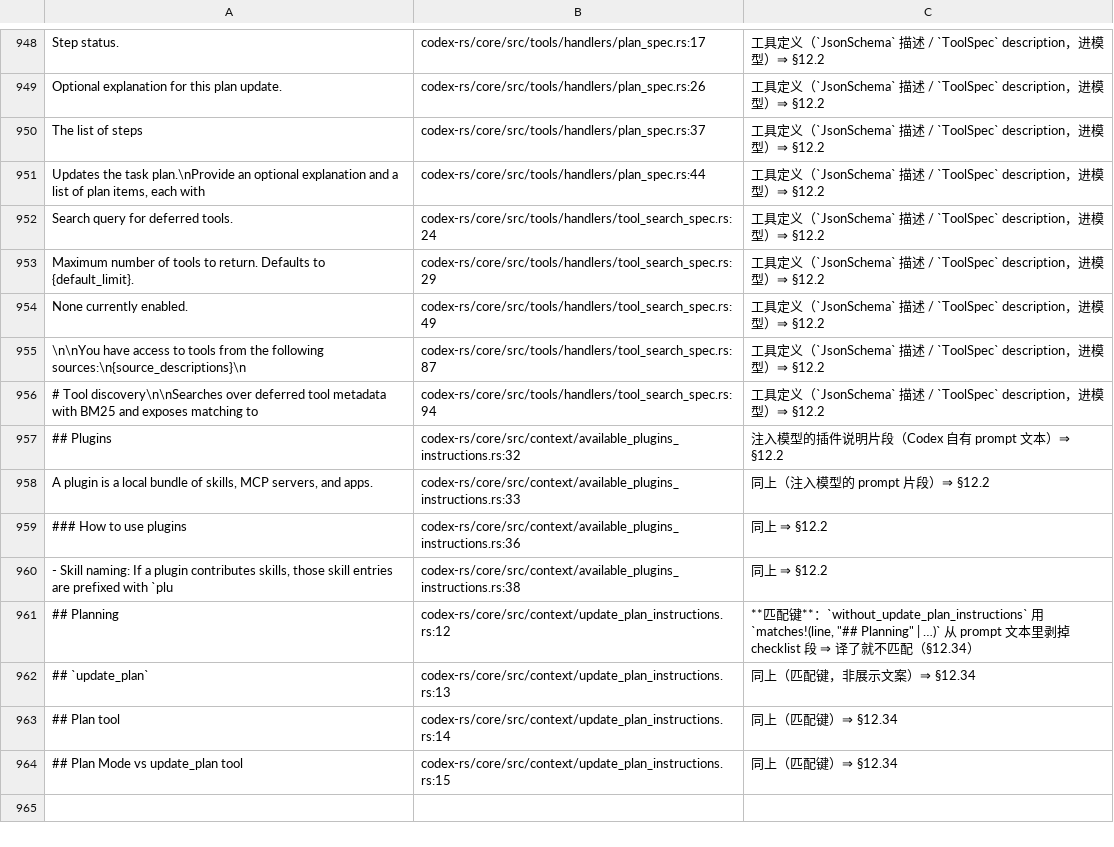
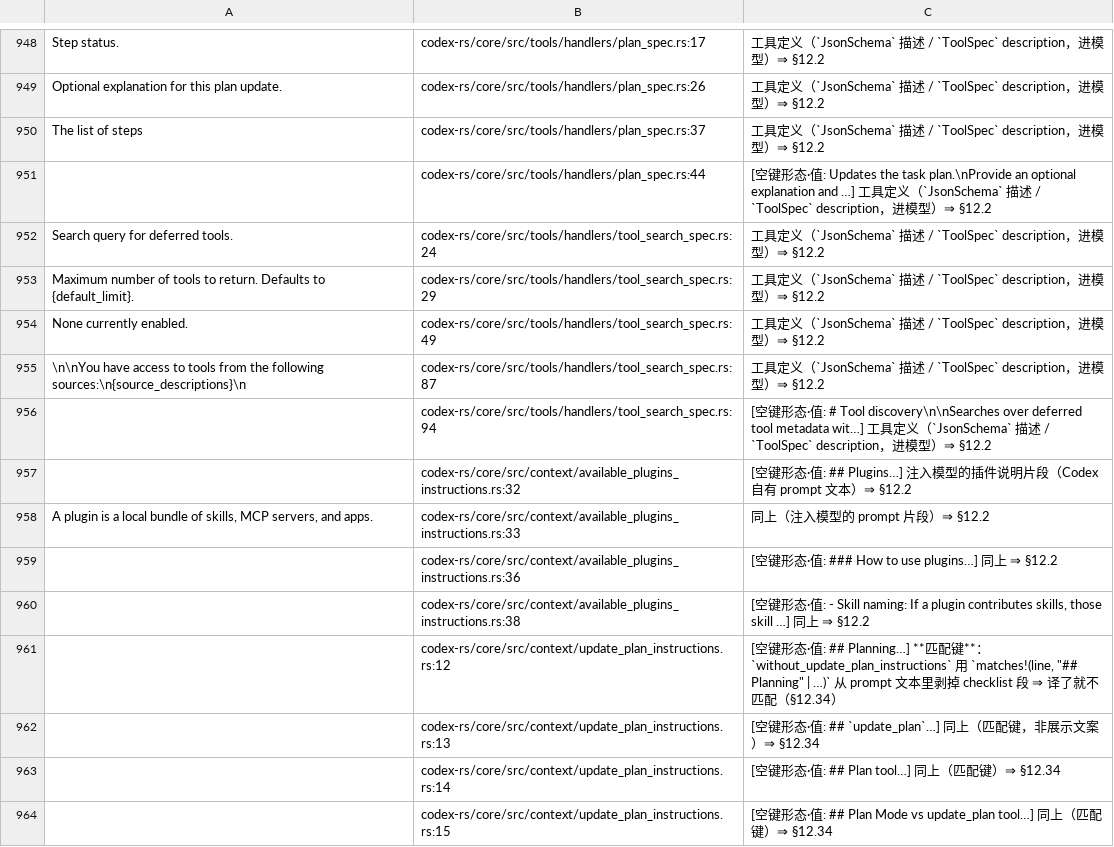
Before and after one commit to clearnature/codex, a TSV file: codex-rs/i18n/not-translated-unwrapped.tsv, drawn as a sheet; only a part is shown, gaps mark what is left out.

Commit message:
i18n: 修 9 行静默失效的登记（# 前缀被当注释 / 长值截断）+ --audit-rows 不变量 + --dump 全值
- 9 行改空键+站点形态；core 269 → 241（严格对平 28 条）
- i18n_todo.py: --audit-rows 报「引用了站点却仍为候选」的空操作行；--dump 输出不截断的 repr(value)
- docs §12.41 补记两类成因与不变量（实测四 scope 均 0 空操作）

```diff
--- a/codex-rs/i18n/not-translated-unwrapped.tsv
+++ b/codex-rs/i18n/not-translated-unwrapped.tsv
@@ -950,3 +950,3 @@ Optional explanation for this plan update.	codex-rs/core/src/tools/handlers/plan
 The list of steps	codex-rs/core/src/tools/handlers/plan_spec.rs:37	工具定义（`JsonSchema` 描述 / `ToolSpec` description，进模型）⇒ §12.2
-Updates the task plan.\nProvide an optional explanation and a list of plan items, each with	codex-rs/core/src/tools/handlers/plan_spec.rs:44	工具定义（`JsonSchema` 描述 / `ToolSpec` description，进模型）⇒ §12.2
+	codex-rs/core/src/tools/handlers/plan_spec.rs:44	[空键形态·值: Updates the task plan.\nProvide an optional explanation and …] 工具定义（`JsonSchema` 描述 / `ToolSpec` description，进模型）⇒ §12.2
 Search query for deferred tools.	codex-rs/core/src/tools/handlers/tool_search_spec.rs:24	工具定义（`JsonSchema` 描述 / `ToolSpec` description，进模型）⇒ §12.2
@@ -955,10 +955,10 @@ None currently enabled.	codex-rs/core/src/tools/handlers/tool_search_spec.rs:49
 \n\nYou have access to tools from the following sources:\n{source_descriptions}\n	codex-rs/core/src/tools/handlers/tool_search_spec.rs:87	工具定义（`JsonSchema` 描述 / `ToolSpec` description，进模型）⇒ §12.2
-# Tool discovery\n\nSearches over deferred tool metadata with BM25 and exposes matching to	codex-rs/core/src/tools/handlers/tool_search_spec.rs:94	工具定义（`JsonSchema` 描述 / `ToolSpec` description，进模型）⇒ §12.2
-## Plugins	codex-rs/core/src/context/available_plugins_instructions.rs:32	注入模型的插件说明片段（Codex 自有 prompt 文本）⇒ §12.2
+	codex-rs/core/src/tools/handlers/tool_search_spec.rs:94	[空键形态·值: # Tool discovery\n\nSearches over deferred tool metadata wit…] 工具定义（`JsonSchema` 描述 / `ToolSpec` description，进模型）⇒ §12.2
+	codex-rs/core/src/context/available_plugins_instructions.rs:32	[空键形态·值: ## Plugins…] 注入模型的插件说明片段（Codex 自有 prompt 文本）⇒ §12.2
 A plugin is a local bundle of skills, MCP servers, and apps.	codex-rs/core/src/context/available_plugins_instructions.rs:33	同上（注入模型的 prompt 片段）⇒ §12.2
-### How to use plugins	codex-rs/core/src/context/available_plugins_instructions.rs:36	同上 ⇒ §12.2
-- Skill naming: If a plugin contributes skills, those skill entries are prefixed with `plu	codex-rs/core/src/context/available_plugins_instructions.rs:38	同上 ⇒ §12.2
-## Planning	codex-rs/core/src/context/update_plan_instructions.rs:12	**匹配键**：`without_update_plan_instructions` 用 `matches!(line, "## Planning" | …)` 从 prompt 文本里剥掉 checklist 段 ⇒ 译了就不匹配（§12.34）
-## `update_plan`	codex-rs/core/src/context/update_plan_instructions.rs:13	同上（匹配键，非展示文案）⇒ §12.34
-## Plan tool	codex-rs/core/src/context/update_plan_instructions.rs:14	同上（匹配键）⇒ §12.34
-## Plan Mode vs update_plan tool	codex-rs/core/src/context/update_plan_instructions.rs:15	同上（匹配键）⇒ §12.34
+	codex-rs/core/src/context/available_plugins_instructions.rs:36	[空键形态·值: ### How to use plugins…] 同上 ⇒ §12.2
+	codex-rs/core/src/context/available_plugins_instructions.rs:38	[空键形态·值: - Skill naming: If a plugin contributes skills, those skill …] 同上 ⇒ §12.2
+	codex-rs/core/src/context/update_plan_instructions.rs:12	[空键形态·值: ## Planning…] **匹配键**：`without_update_plan_instructions` 用 `matches!(line, "## Planning" | …)` 从 prompt 文本里剥掉 checklist 段 ⇒ 译了就不匹配（§12.34）
+	codex-rs/core/src/context/update_plan_instructions.rs:13	[空键形态·值: ## `update_plan`…] 同上（匹配键，非展示文案）⇒ §12.34
+	codex-rs/core/src/context/update_plan_instructions.rs:14	[空键形态·值: ## Plan tool…] 同上（匹配键）⇒ §12.34
+	codex-rs/core/src/context/update_plan_instructions.rs:15	[空键形态·值: ## Plan Mode vs update_plan tool…] 同上（匹配键）⇒ §12.34
```
Also changed, not shown: 2 other files.
